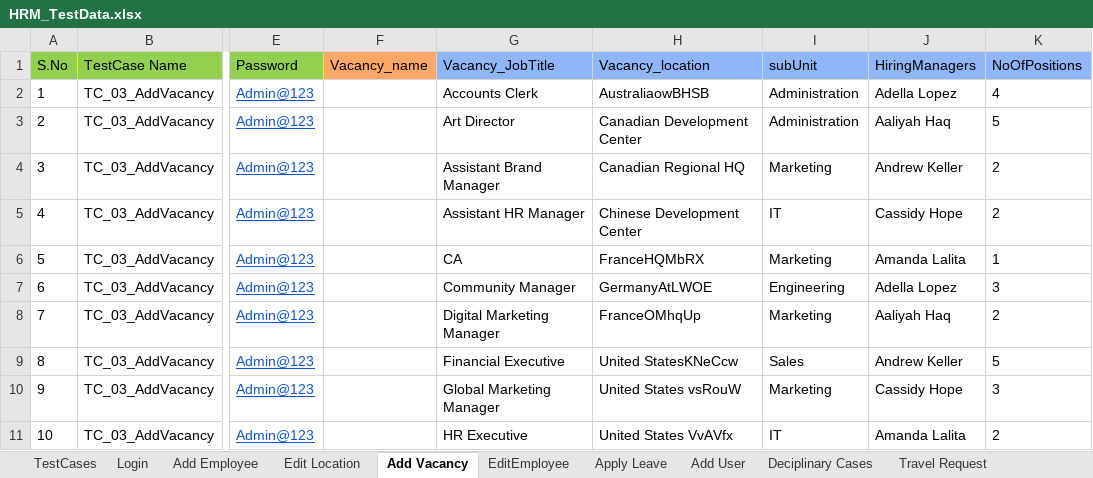
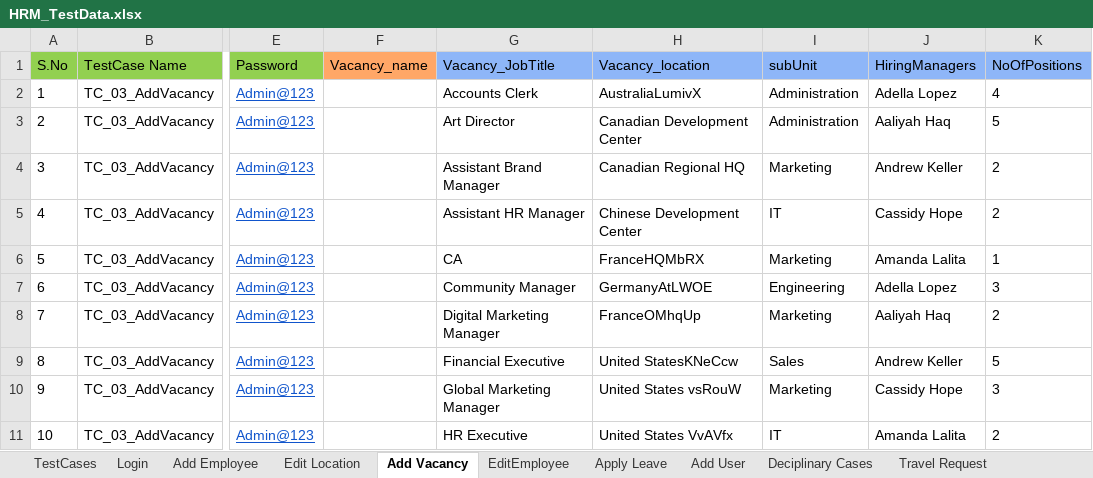
Before and after one commit to sagarchaaro/OrangeHRMAutomation, an Excel workbook: test-resources/HRM_TestData.xlsx, sheet Add Vacancy, drawn as a sheet; only a part is shown, gaps mark what is left out; values as stored, in another font and other column widths than the file's, no borders; the diff names each change by its address in the sheet, - before the commit and + after, or states it on an @@ line.

```diff
--- a/test-resources/HRM_TestData.xlsx (sheet Add Vacancy)
+++ b/test-resources/HRM_TestData.xlsx (sheet Add Vacancy)
-H2 (Vacancy_location): AustraliaowBHSB
+H2 (Vacancy_location): AustraliaLumivX
```
Also changed, not shown: sheet Add Employee, sheet TestCases, 10 other files.
